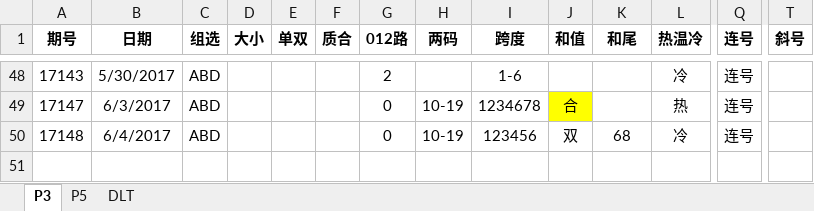
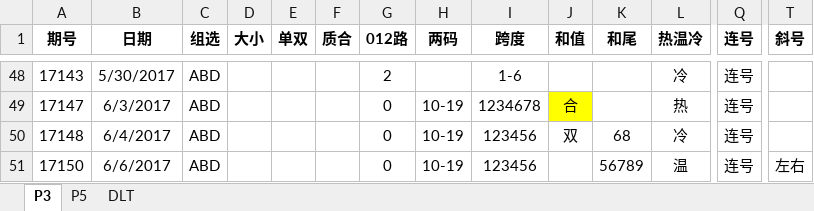
Before and after one commit to zhoubo8308/caipiao, an Excel workbook: caipiao.xlsx, sheet P3, drawn as a sheet; only a part is shown, gaps mark what is left out; values as stored, in another font and other column widths than the file's, no borders; rows hold the shown columns only; the diff names each change by its address in the sheet, - before the commit and + after, or states it on an @@ line.

Commit message:
89988

```diff
--- a/caipiao.xlsx (sheet P3)
+++ b/caipiao.xlsx (sheet P3)
+row 51: 17150 | 6/6/2017 | ABD |  |  |  | 0 | 10-19 | 123456 |  | 56789 | 温 | 连号 | 左右
```
Also changed, not shown: sheet P5.
